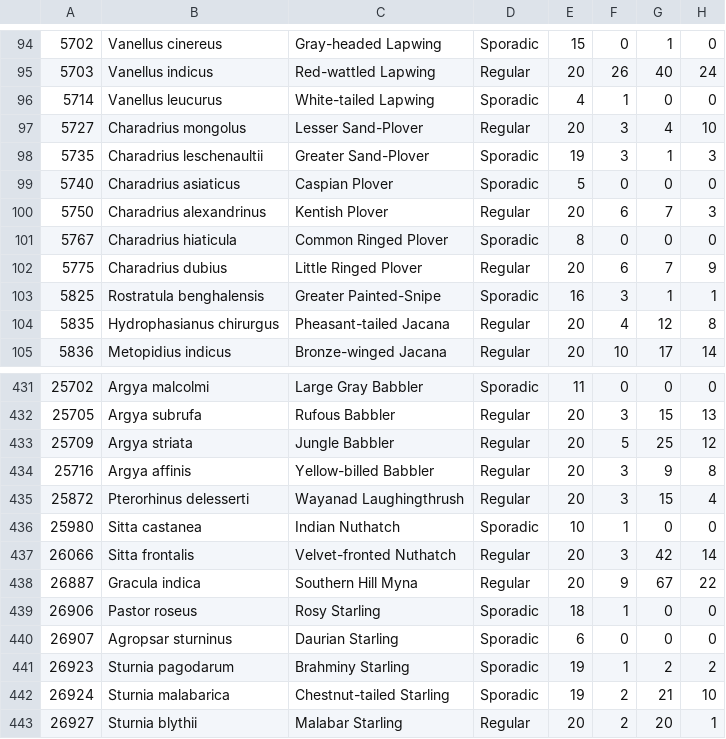
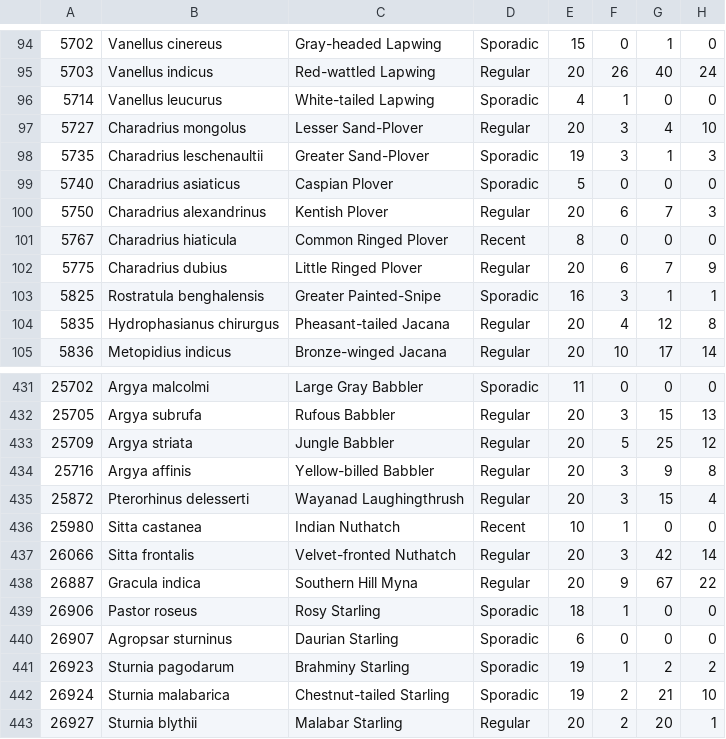
Before and after one commit to arunvgh/Ebird-and-R, a CSV file: KL_Count_YearWise.csv, drawn as a sheet; only a part is shown, gaps mark what is left out; the diff covers the shown part only; the diff names each change by its address in the sheet, - before the commit and + after, or states it on an @@ line.

```diff
--- a/KL_Count_YearWise.csv
+++ b/KL_Count_YearWise.csv
-D101: Sporadic
+D101: Recent
-D436: Sporadic
+D436: Recent
```
Also changed, not shown: 7 edited cells elsewhere in this file, 2 other files.
